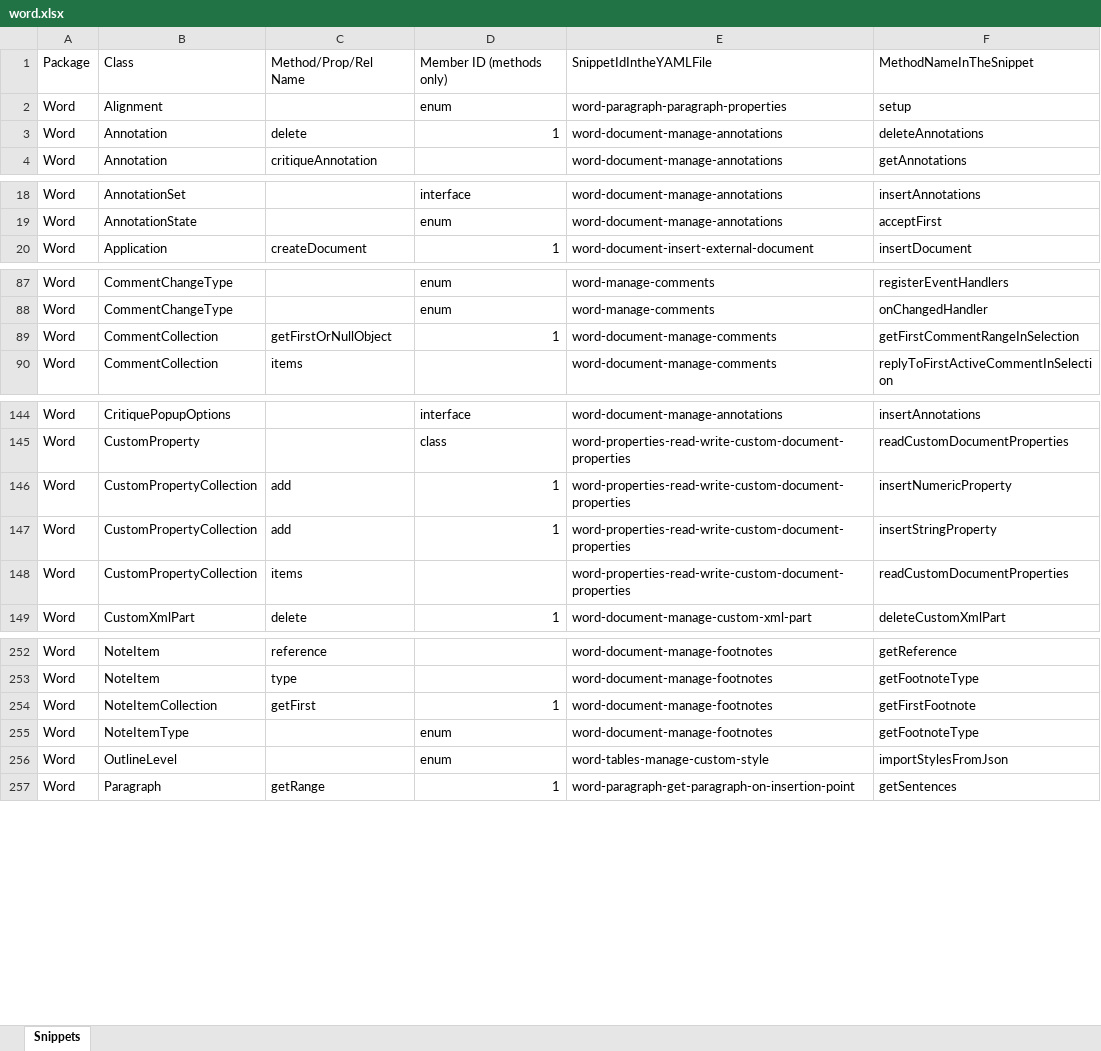
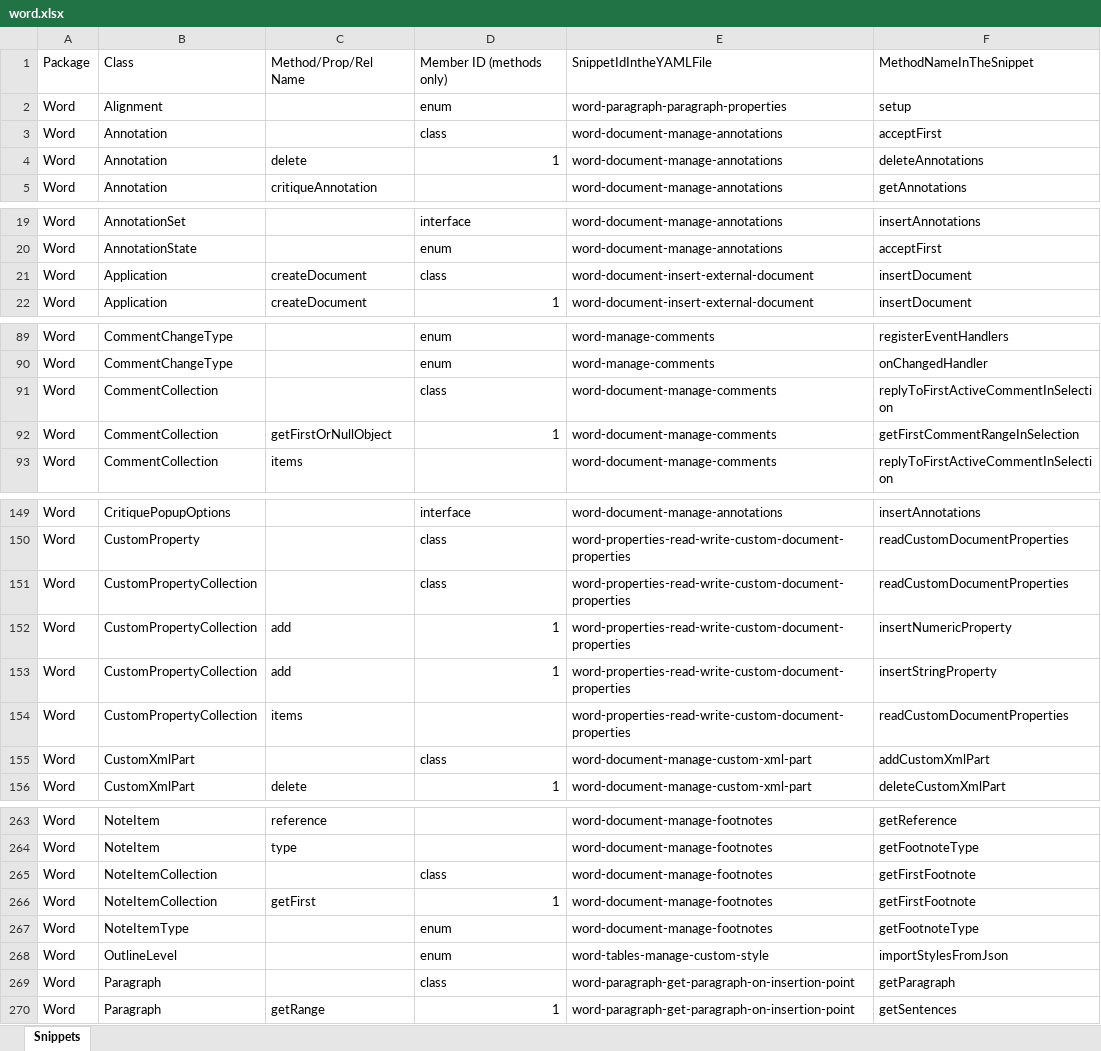
Before and after one commit to OfficeDev/office-js-snippets, an Excel workbook: snippet-extractor-metadata/word.xlsx, sheet Snippets, drawn as a sheet; only a part is shown, gaps mark what is left out; values as stored, in another font and other column widths than the file's, no borders; table styles not drawn; the diff covers the shown part only; the diff names each change by its address in the sheet, - before the commit and + after, or states it on an @@ line.

Commit message:
[PowerPoint] [Word] Map snippets at class/enum level (#931)

```diff
--- a/snippet-extractor-metadata/word.xlsx (sheet Snippets)
+++ b/snippet-extractor-metadata/word.xlsx (sheet Snippets)
+row 3: Word | Annotation |  | class | word-document-manage-annotations | acceptFirst
+row 21: Word | Application | createDocument | class | word-document-insert-external-document | insertDocument
+row 91: Word | CommentCollection |  | class | word-document-manage-comments | replyToFirstActiveCommentInSelection
+row 151: Word | CustomPropertyCollection |  | class | word-properties-read-write-custom-document-properties | readCustomDocumentProperties
+row 155: Word | CustomXmlPart |  | class | word-document-manage-custom-xml-part | addCustomXmlPart
+row 265: Word | NoteItemCollection |  | class | word-document-manage-footnotes | getFirstFootnote
+row 269: Word | Paragraph |  | class | word-paragraph-get-paragraph-on-insertion-point | getParagraph
```
Also changed, not shown: 13 added rows elsewhere in this sheet, snippet-extractor-metadata/powerpoint.xlsx, 1 other file.
